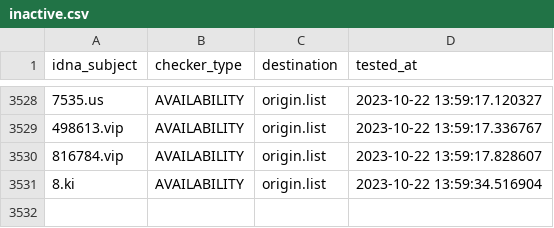
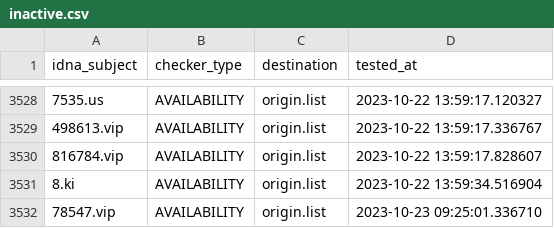
Before and after one commit to bigdargon/hostsVN-gambling-01-dead-hosts, a CSV file: .pyfunceble/inactive.csv, drawn as a sheet; only a part is shown, gaps mark what is left out.

```diff
--- a/.pyfunceble/inactive.csv
+++ b/.pyfunceble/inactive.csv
@@ -3531 +3531,2 @@ idna_subject,checker_type,destination,tested_at
 8.ki,AVAILABILITY,origin.list,2023-10-22 13:59:34.516904
+78547.vip,AVAILABILITY,origin.list,2023-10-23 09:25:01.336710
```
Also changed, not shown: 16 other files.
